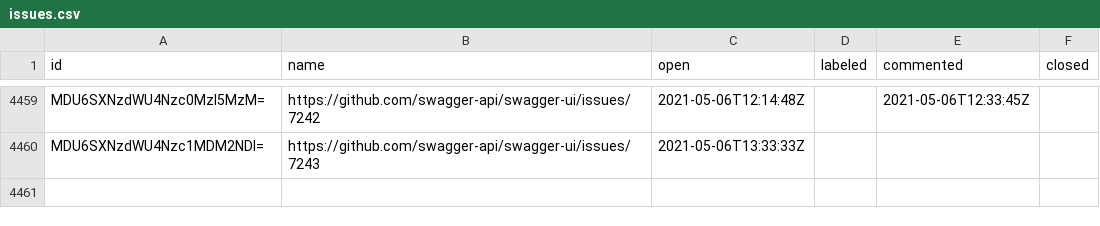
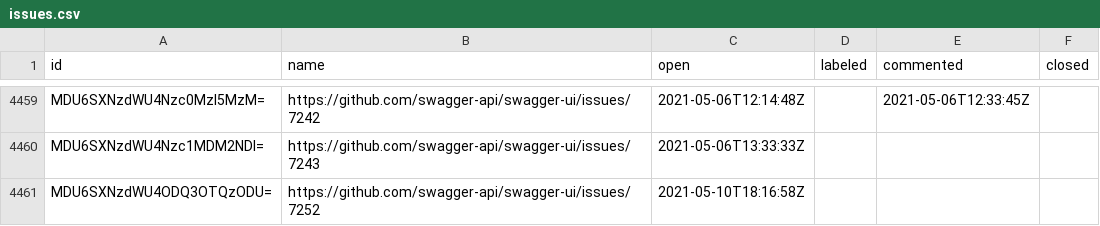
Before and after one commit to SmartBear/swagger-oselvar-metrics, a CSV file: data/swagger-api/swagger-ui/issues.csv, drawn as a sheet; only a part is shown, gaps mark what is left out; the diff names each change by its address in the sheet, - before the commit and + after, or states it on an @@ line.

```diff
--- a/data/swagger-api/swagger-ui/issues.csv
+++ b/data/swagger-api/swagger-ui/issues.csv
+row 4461: MDU6SXNzdWU4ODQ3OTQzODU= | https://github.com/swagger-api/swagger-ui/issues/7252 | 2021-05-10T18:16:58Z
```
Also changed, not shown: data/swagger-api/swagger-core/issues.csv.
